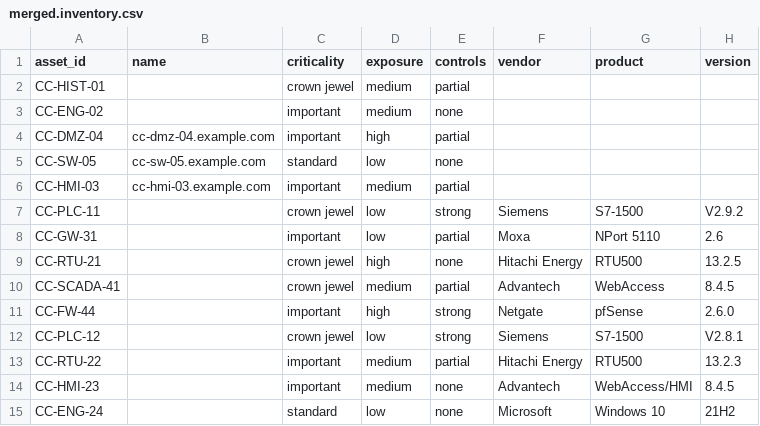
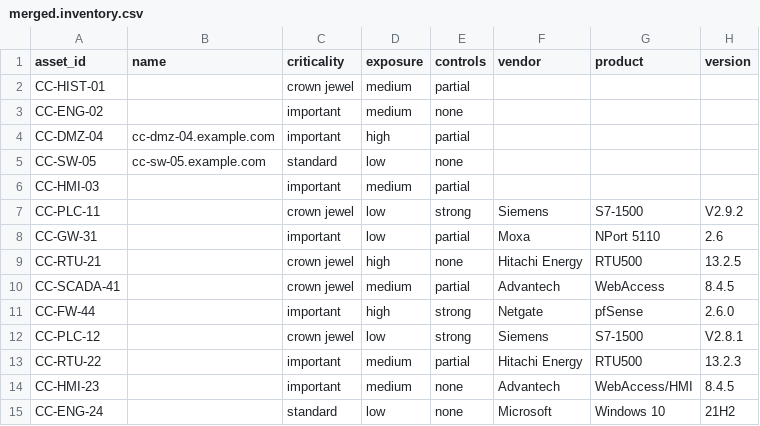
Before and after one commit to okieotsec/ot-triage, a CSV file: samples/scanners/merge/merged.inventory.csv, drawn as a sheet.

```diff
--- a/samples/scanners/merge/merged.inventory.csv
+++ b/samples/scanners/merge/merged.inventory.csv
@@ -5,3 +5,3 @@ CC-DMZ-04,cc-dmz-04.example.com,important,high,partial,,,
 CC-SW-05,cc-sw-05.example.com,standard,low,none,,,
-CC-HMI-03,cc-hmi-03.example.com,important,medium,partial,,,
+CC-HMI-03,,important,medium,partial,,,
 CC-PLC-11,,crown jewel,low,strong,Siemens,S7-1500,V2.9.2
```
Also changed, not shown: 22 other files.
